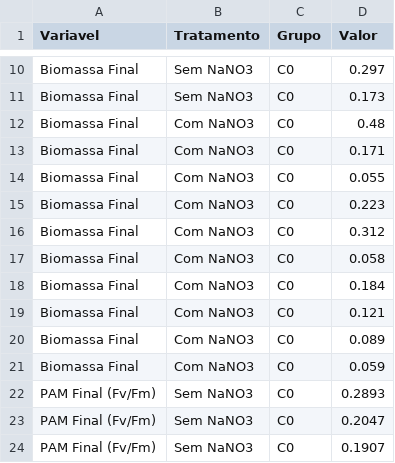
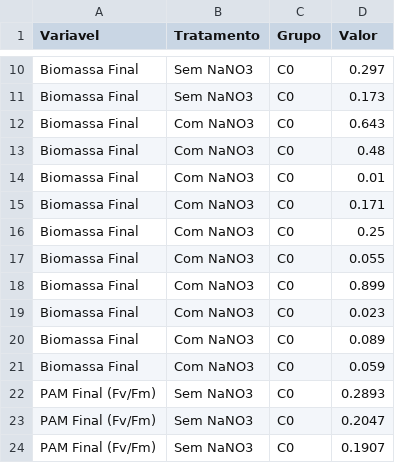
Before and after one commit to caetanoronan/Biorremedia-o-da-Ulva-Ohnai-em-metais-tra-os-chumbo, a CSV file: CSV/Dados_BoxPlot.csv, drawn as a sheet; only a part is shown, gaps mark what is left out; the diff covers the shown part only.

```diff
--- a/CSV/Dados_BoxPlot.csv
+++ b/CSV/Dados_BoxPlot.csv
@@ -11,10 +11,10 @@ Biomassa Final,Sem NaNO3,C0,0.297
 Biomassa Final,Sem NaNO3,C0,0.173
+Biomassa Final,Com NaNO3,C0,0.643
 Biomassa Final,Com NaNO3,C0,0.48
+Biomassa Final,Com NaNO3,C0,0.01
 Biomassa Final,Com NaNO3,C0,0.171
+Biomassa Final,Com NaNO3,C0,0.25
 Biomassa Final,Com NaNO3,C0,0.055
-Biomassa Final,Com NaNO3,C0,0.223
-Biomassa Final,Com NaNO3,C0,0.312
-Biomassa Final,Com NaNO3,C0,0.058
-Biomassa Final,Com NaNO3,C0,0.184
-Biomassa Final,Com NaNO3,C0,0.121
+Biomassa Final,Com NaNO3,C0,0.899
+Biomassa Final,Com NaNO3,C0,0.023
 Biomassa Final,Com NaNO3,C0,0.089
```
Also changed, not shown: 14 added rows, 13 removed rows and 13 edited cells elsewhere in this file, CSV/Comparacao_COM_vs_SEM_NaNO3.csv, CSV/Estatisticas_Descritivas.csv, 7 other files.
